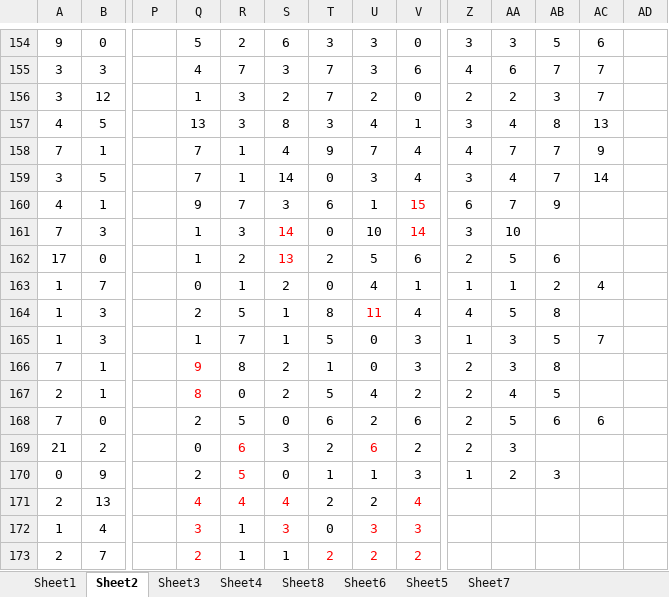
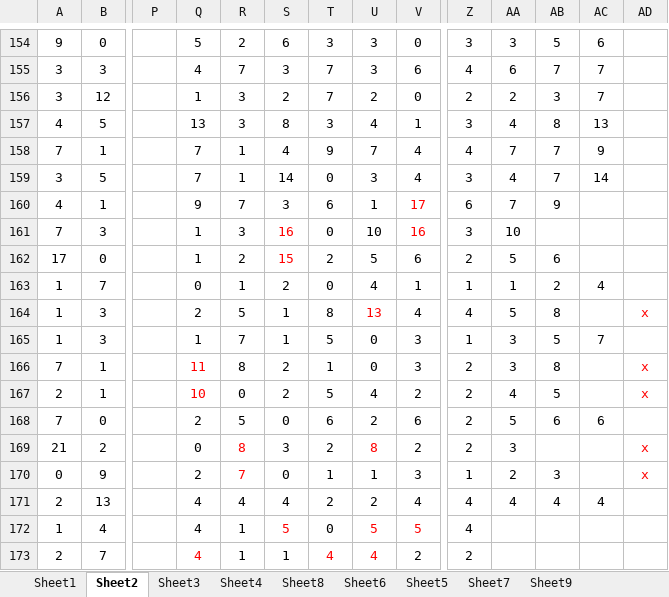
Before and after one commit to gushenwei/julienedies.github.com, an Excel workbook: demos/cp/cp.xlsx, sheet Sheet2, drawn as a sheet; only a part is shown, gaps mark what is left out; values as stored, in another font and other column widths than the file's, no borders; the diff covers the shown part only; the diff names each change by its address in the sheet, - before the commit and + after, or states it on an @@ line.

```diff
--- a/demos/cp/cp.xlsx (sheet Sheet2)
+++ b/demos/cp/cp.xlsx (sheet Sheet2)
+sheet tab: Sheet9
-V160: 15
+V160: 17
-S161: 14
+S161: 16
-V161: 14
+V161: 16
-S162: 13
+S162: 15
-U164: 11
+U164: 13
-AD164: (empty)
+AD164: x
-Q166: 9
+Q166: 11
-AD166:AD167: (empty)
+AD166:AD167: x
-Q167: 8
+Q167: 10
-R169: 6
+R169: 8
-U169: 6
+U169: 8
-AD169:AD170: (empty)
+AD169:AD170: x
-R170: 5
+R170: 7
-Q171:S171 text colour: #FF0000
+Q171:S171 text colour: black
-V171 text colour: #FF0000
+V171 text colour: black
-Z171:Z172: (empty)
+Z171:Z172: 4
-AA171: (empty)
+AA171: 4
-AB171: (empty)
+AB171: 4
-AC171: (empty)
+AC171: 4
-Q172: 3
+Q172: 4
-Q172 text colour: #FF0000
+Q172 text colour: black
-S172: 3
+S172: 5
-U172: 3
+U172: 5
-V172: 3
+V172: 5
-Q173: 2
+Q173: 4
-T173: 2
+T173: 4
-U173: 2
+U173: 4
-V173 text colour: #FF0000
+V173 text colour: black
-Z173: (empty)
+Z173: 2
```
Also changed, not shown: 17 removed rows, 58 edited cells and cell formats elsewhere in this sheet, sheet Sheet1, sheet Sheet4, sheet Sheet8, sheet Sheet6, sheet Sheet3, 18 other files.
